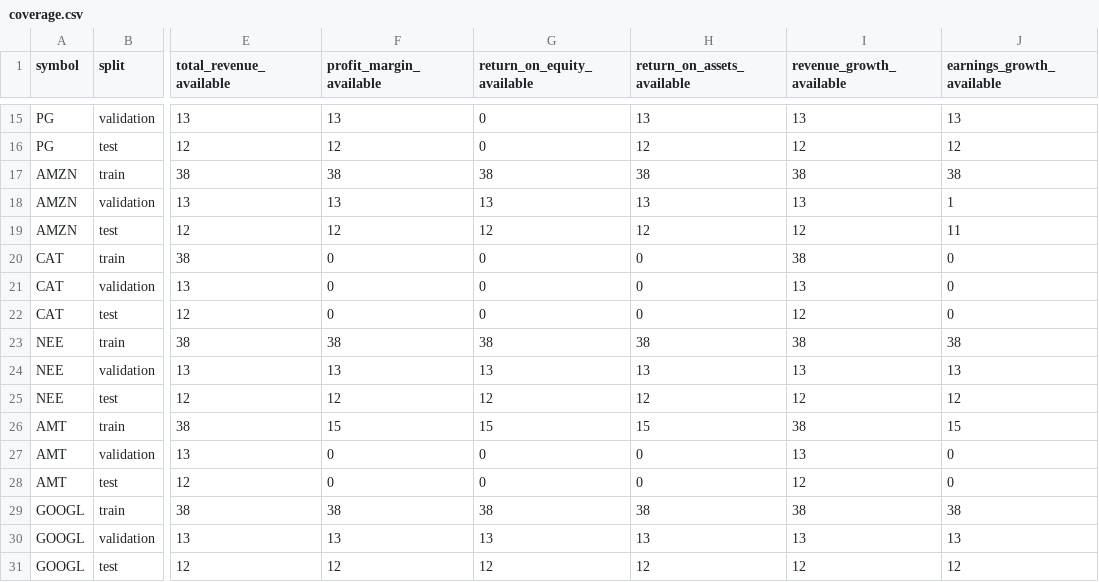
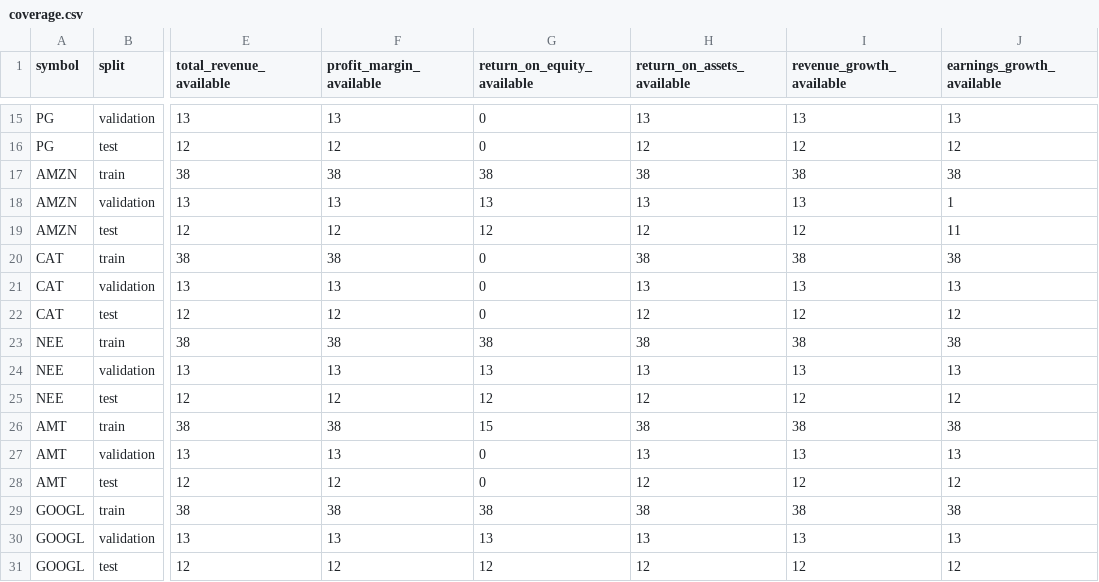
Before and after one commit to Vinoth-Ganesamurthy/AI-Financial-Intelligence-Platform, a CSV file: research/results/sec_fundamentals/coverage.csv, drawn as a sheet; only a part is shown, gaps mark what is left out; the diff names each change by its address in the sheet, - before the commit and + after, or states it on an @@ line.

Commit message:
Add SEC consolidated profit fallback with consistent ROE handling

```diff
--- a/research/results/sec_fundamentals/coverage.csv
+++ b/research/results/sec_fundamentals/coverage.csv
-F20 (profit_margin_available): 0
+F20 (profit_margin_available): 38
-H20 (return_on_assets_available): 0
+H20 (return_on_assets_available): 38
-J20 (earnings_growth_available): 0
+J20 (earnings_growth_available): 38
-F21 (profit_margin_available): 0
+F21 (profit_margin_available): 13
-H21 (return_on_assets_available): 0
+H21 (return_on_assets_available): 13
-J21 (earnings_growth_available): 0
+J21 (earnings_growth_available): 13
-F22 (profit_margin_available): 0
+F22 (profit_margin_available): 12
-H22 (return_on_assets_available): 0
+H22 (return_on_assets_available): 12
-J22 (earnings_growth_available): 0
+J22 (earnings_growth_available): 12
-F26 (profit_margin_available): 15
+F26 (profit_margin_available): 38
-H26 (return_on_assets_available): 15
+H26 (return_on_assets_available): 38
-J26 (earnings_growth_available): 15
+J26 (earnings_growth_available): 38
-F27 (profit_margin_available): 0
+F27 (profit_margin_available): 13
-H27 (return_on_assets_available): 0
+H27 (return_on_assets_available): 13
-J27 (earnings_growth_available): 0
+J27 (earnings_growth_available): 13
-F28 (profit_margin_available): 0
+F28 (profit_margin_available): 12
-H28 (return_on_assets_available): 0
+H28 (return_on_assets_available): 12
-J28 (earnings_growth_available): 0
+J28 (earnings_growth_available): 12
```
Also changed, not shown: 2 other files.
